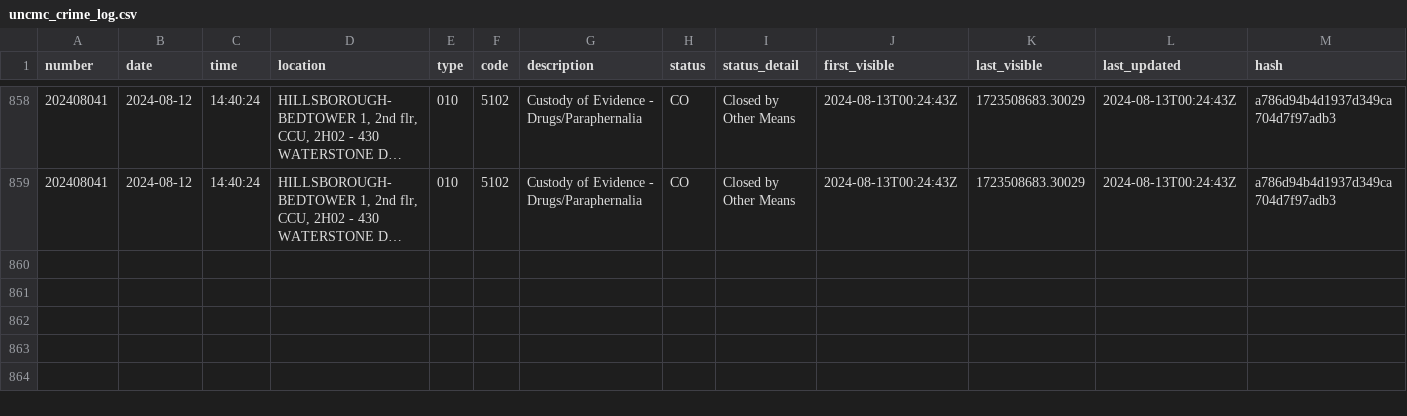
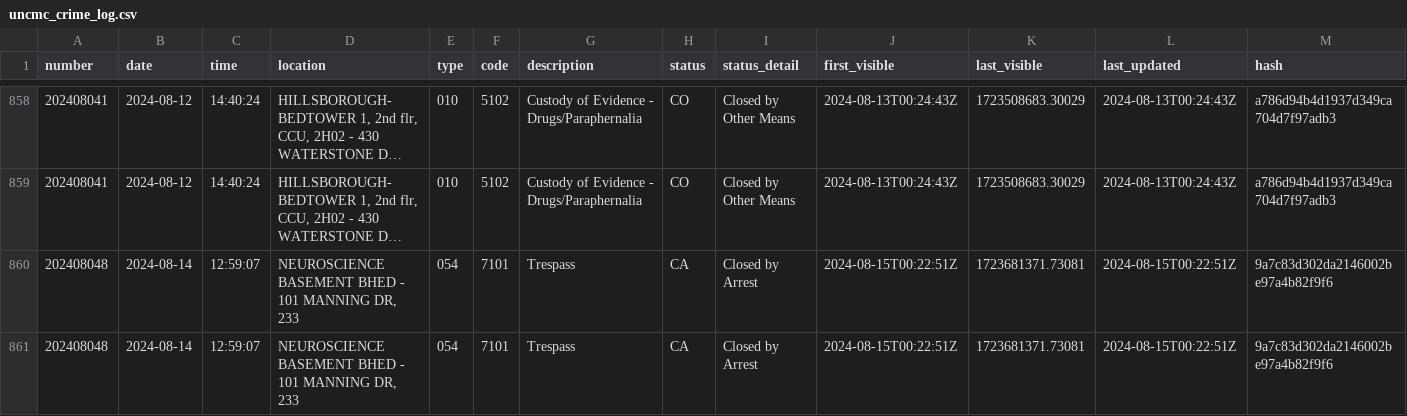
Before and after one commit to mcclatchy-southeast/uhw, a CSV file: data/uncmc_crime_log.csv, drawn as a sheet; only a part is shown, gaps mark what is left out; long unchanged cells end in …; the diff names each change by its address in the sheet, - before the commit and + after, or states it on an @@ line.

Commit message:
New entries in crime log - data updated.

```diff
--- a/data/uncmc_crime_log.csv
+++ b/data/uncmc_crime_log.csv
+row 860: 202408048 | 2024-08-14 | 12:59:07 | NEUROSCIENCE BASEMENT BHED - 101 MANNING DR, 233 | 054 | 7101 | Trespass | CA | Closed by Arrest | 2024-08-15T00:22:51Z | 1723681371.73081 | 2024-08-15T00:22:51Z | 9a7c83d302da2146002be97a4b82f9f6
+row 861: 202408048 | 2024-08-14 | 12:59:07 | NEUROSCIENCE BASEMENT BHED - 101 MANNING DR, 233 | 054 | 7101 | Trespass | CA | Closed by Arrest | 2024-08-15T00:22:51Z | 1723681371.73081 | 2024-08-15T00:22:51Z | 9a7c83d302da2146002be97a4b82f9f6
```
